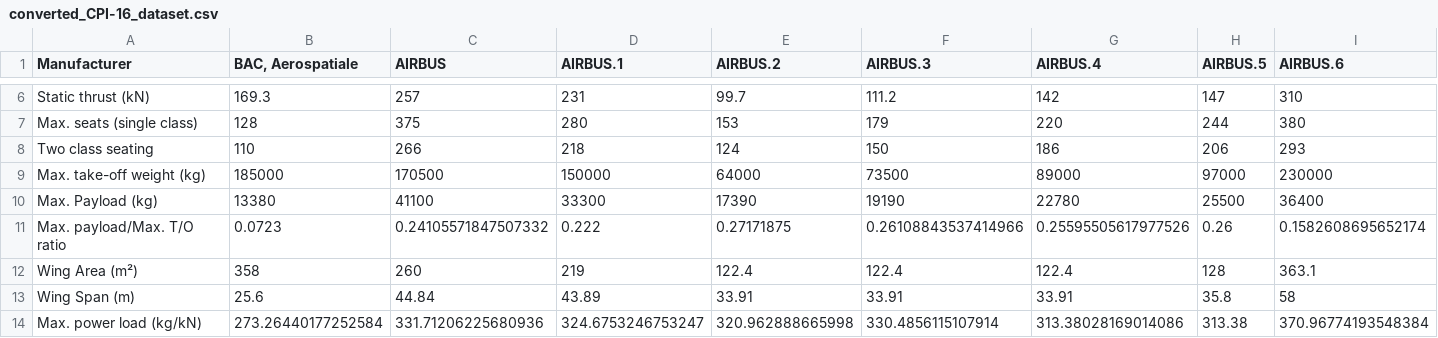
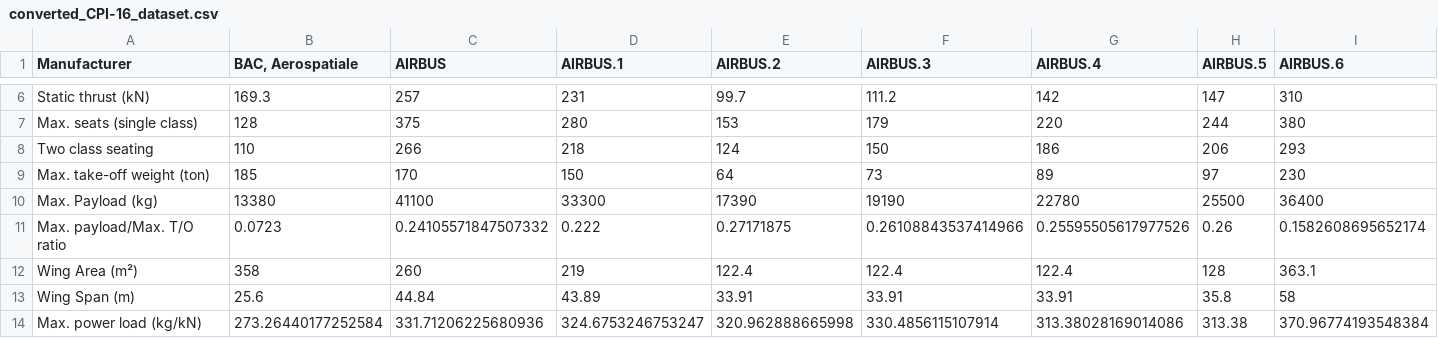
Before and after one commit to freshblaxx/InfoViz, a CSV file: converted_CPI-16_dataset.csv, drawn as a sheet; only a part is shown, gaps mark what is left out; removed rows and columns are numbered as before the commit, all else as after; rows hold the shown columns only; the diff names each change by its address in the sheet, - before the commit and + after, or states it on an @@ line.

Commit message:
changes at scatterplot.js and dataset

```diff
--- a/converted_CPI-16_dataset.csv
+++ b/converted_CPI-16_dataset.csv
-row 9: Max. take-off weight (kg) | 185000 | 170500 | 150000 | 64000 | 73500 | 89000 | 97000 | 230000
+row 9: Max. take-off weight (ton) | 185 | 170 | 150 | 64 | 73 | 89 | 97 | 230
```
Also changed, not shown: 2 other files.
